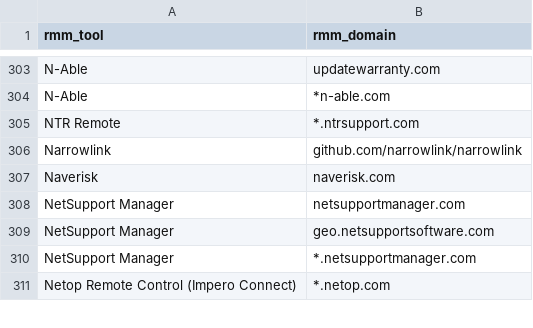
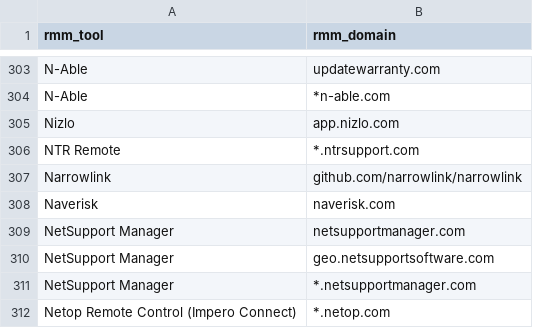
Before and after one commit to CrowdStrike/logscale-community-content, a CSV file: Misc/crwd_live_rmm/rmm_domains.csv, drawn as a sheet; only a part is shown, gaps mark what is left out.

```diff
--- a/Misc/crwd_live_rmm/rmm_domains.csv
+++ b/Misc/crwd_live_rmm/rmm_domains.csv
@@ -304,2 +304,3 @@ N-Able,updatewarranty.com
 N-Able,*n-able.com
+Nizlo,app.nizlo.com
 NTR Remote,*.ntrsupport.com
```
Also changed, not shown: Misc/crwd_live_rmm/rmm_list.csv, Misc/crwd_live_rmm/rmm_tools.csv.
